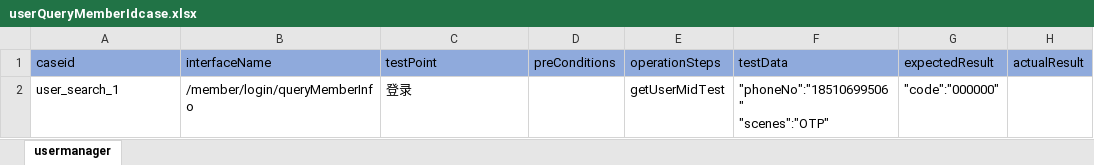
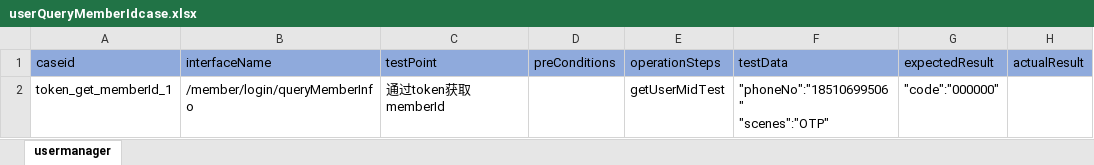
Before and after one commit to litaojun/steamOmTest, an Excel workbook: steamcase/user/userQueryMemberIdcase.xlsx, sheet usermanager, drawn as a sheet; values as stored, in another font and other column widths than the file's, no borders; the diff names each change by its address in the sheet, - before the commit and + after, or states it on an @@ line.

```diff
--- a/steamcase/user/userQueryMemberIdcase.xlsx (sheet usermanager)
+++ b/steamcase/user/userQueryMemberIdcase.xlsx (sheet usermanager)
-A2 (caseid): user_search_1
+A2 (caseid): token_get_memberId_1
-C2 (testPoint): 登录
+C2 (testPoint): 通过token获取memberId
```
Also changed, not shown: 1 other file.
